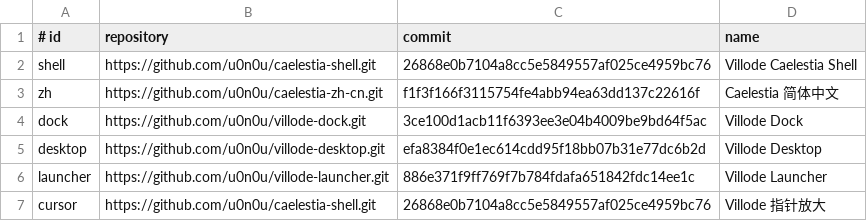
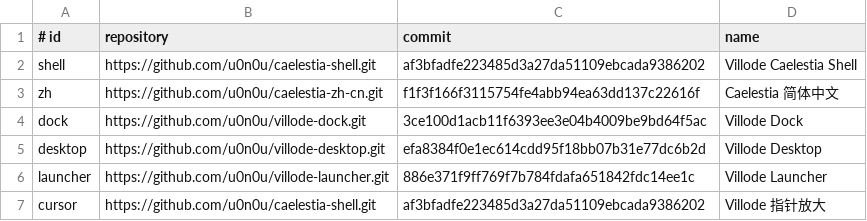
Before and after one commit to Villode/villode-caelestia, a TSV file: components.tsv, drawn as a sheet.

```diff
--- a/components.tsv
+++ b/components.tsv
@@ -1,3 +1,3 @@
 # id	repository	commit	name
-shell	https://github.com/u0n0u/caelestia-shell.git	26868e0b7104a8cc5e5849557af025ce4959bc76	Villode Caelestia Shell
+shell	https://github.com/u0n0u/caelestia-shell.git	af3bfadfe223485d3a27da51109ebcada9386202	Villode Caelestia Shell
 zh	https://github.com/u0n0u/caelestia-zh-cn.git	f1f3f166f3115754fe4abb94ea63dd137c22616f	Caelestia 简体中文
@@ -6,2 +6,2 @@ desktop	https://github.com/u0n0u/villode-desktop.git	efa8384f0e1ec614cdd95f18bb0
 launcher	https://github.com/u0n0u/villode-launcher.git	886e371f9ff769f7b784fdafa651842fdc14ee1c	Villode Launcher
-cursor	https://github.com/u0n0u/caelestia-shell.git	26868e0b7104a8cc5e5849557af025ce4959bc76	Villode 指针放大
+cursor	https://github.com/u0n0u/caelestia-shell.git	af3bfadfe223485d3a27da51109ebcada9386202	Villode 指针放大
```
Also changed, not shown: 3 other files.
